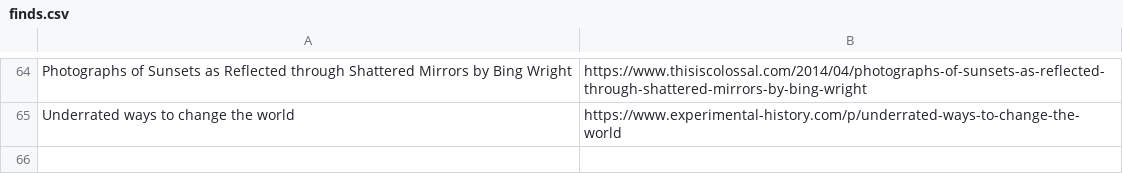
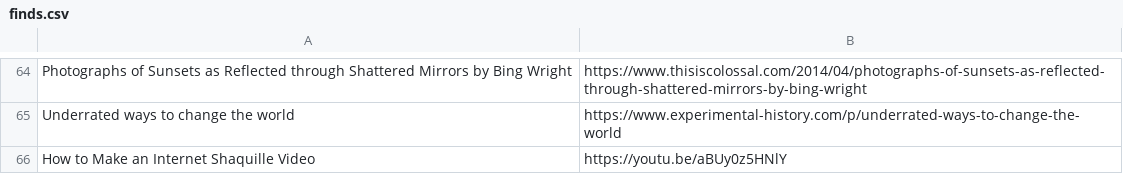
Before and after one commit to Cynosure-North/Website, a CSV file: content/finds/finds.csv, drawn as a sheet; only a part is shown, gaps mark what is left out; the diff names each change by its address in the sheet, - before the commit and + after, or states it on an @@ line.

Commit message:
new find: How to Make an Internet Shaquille Video

```diff
--- a/content/finds/finds.csv
+++ b/content/finds/finds.csv
+row 66: How to Make an Internet Shaquille Video | https://youtu.be/aBUy0z5HNlY
```
